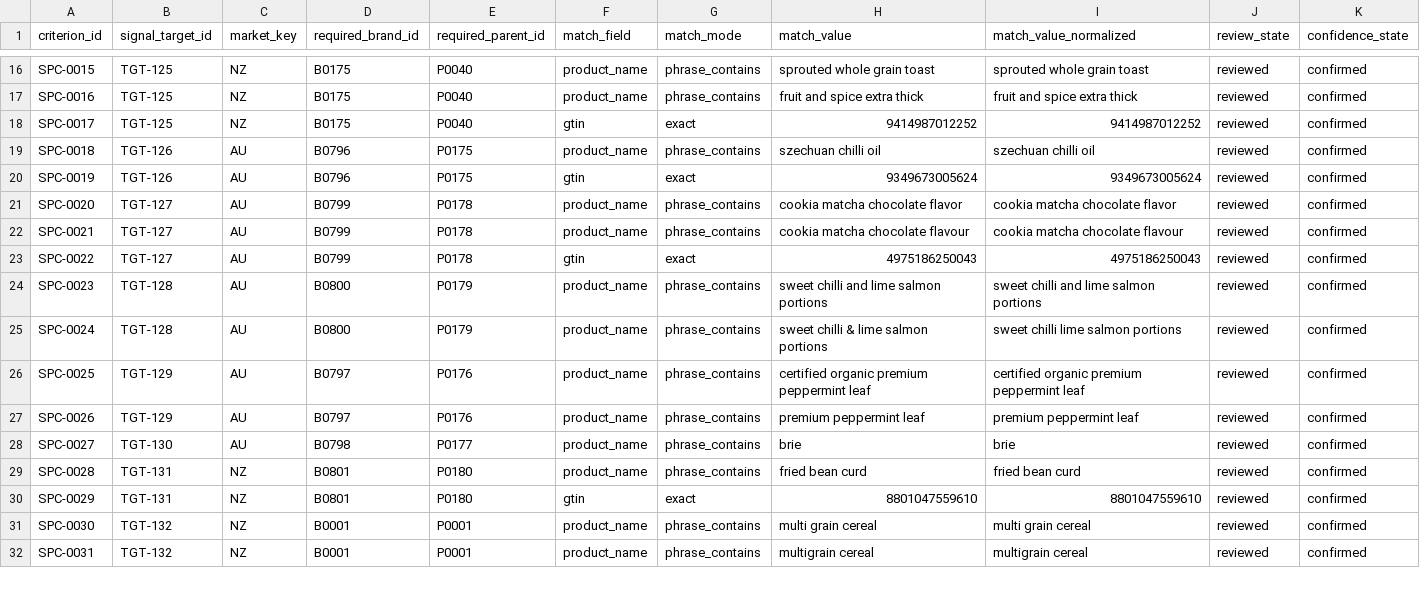
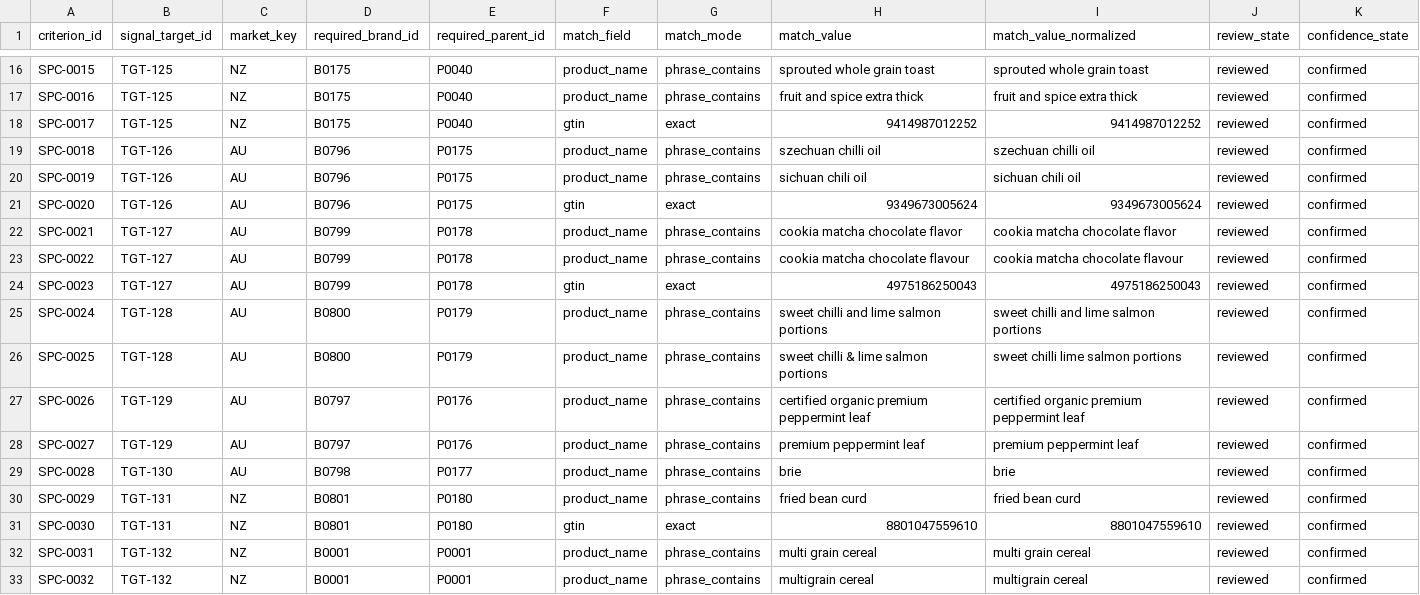
Before and after one commit to TrueScanOnline/TruScore, a CSV file: workstreamC/c-data/dynamic-signals-v0.3/input/signal_target_product_criteria.csv, drawn as a sheet; only a part is shown, gaps mark what is left out; addresses are those after the commit; rows hold the shown columns only; the diff covers the shown part only; the diff names each change by its address in the sheet, - before the commit and + after, or states it on an @@ line.

```diff
--- a/workstreamC/c-data/dynamic-signals-v0.3/input/signal_target_product_criteria.csv
+++ b/workstreamC/c-data/dynamic-signals-v0.3/input/signal_target_product_criteria.csv
+row 20: SPC-0019 | TGT-126 | AU | B0796 | P0175 | product_name | phrase_contains | sichuan chili oil | sichuan chili oil | reviewed | confirmed
-A21 (criterion_id): SPC-0019
+A21 (criterion_id): SPC-0020
-A22 (criterion_id): SPC-0020
+A22 (criterion_id): SPC-0021
-A23 (criterion_id): SPC-0021
+A23 (criterion_id): SPC-0022
-A24 (criterion_id): SPC-0022
+A24 (criterion_id): SPC-0023
-A25 (criterion_id): SPC-0023
+A25 (criterion_id): SPC-0024
-A26 (criterion_id): SPC-0024
+A26 (criterion_id): SPC-0025
-A27 (criterion_id): SPC-0025
+A27 (criterion_id): SPC-0026
-A28 (criterion_id): SPC-0026
+A28 (criterion_id): SPC-0027
-A29 (criterion_id): SPC-0027
+A29 (criterion_id): SPC-0028
-A30 (criterion_id): SPC-0028
+A30 (criterion_id): SPC-0029
-A31 (criterion_id): SPC-0029
+A31 (criterion_id): SPC-0030
-A32 (criterion_id): SPC-0030
+A32 (criterion_id): SPC-0031
-A33 (criterion_id): SPC-0031
+A33 (criterion_id): SPC-0032
```
Also changed, not shown: 4 added rows and 24 edited cells elsewhere in this file, workstreamA/a-data/wave1-v0.16/input/brand_aliases.csv, 9 other files.
